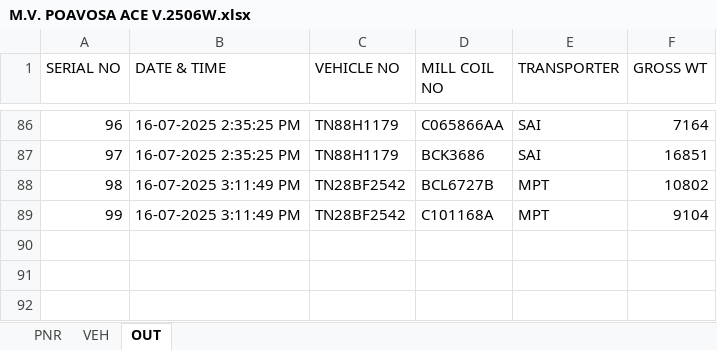
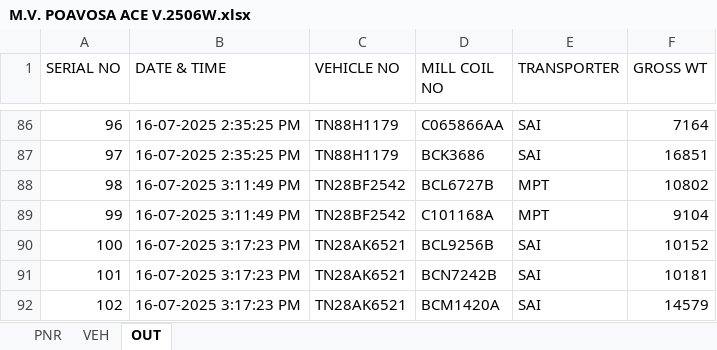
Before and after one commit to gmanand23/Coil_Info, an Excel workbook: M.V. POAVOSA ACE V.2506W.xlsx, sheet OUT, drawn as a sheet; only a part is shown, gaps mark what is left out; values as stored, in another font and other column widths than the file's, no borders; the diff names each change by its address in the sheet, - before the commit and + after, or states it on an @@ line.

Commit message:
Update OUT data: 3 new entries added on 2025-07-16T09:47:23.975Z

```diff
--- a/M.V. POAVOSA ACE V.2506W.xlsx (sheet OUT)
+++ b/M.V. POAVOSA ACE V.2506W.xlsx (sheet OUT)
+row 90: 100 | 16-07-2025 3:17:23 PM | TN28AK6521 | BCL9256B | SAI | 10152
+row 91: 101 | 16-07-2025 3:17:23 PM | TN28AK6521 | BCN7242B | SAI | 10181
+row 92: 102 | 16-07-2025 3:17:23 PM | TN28AK6521 | BCM1420A | SAI | 14579
```
